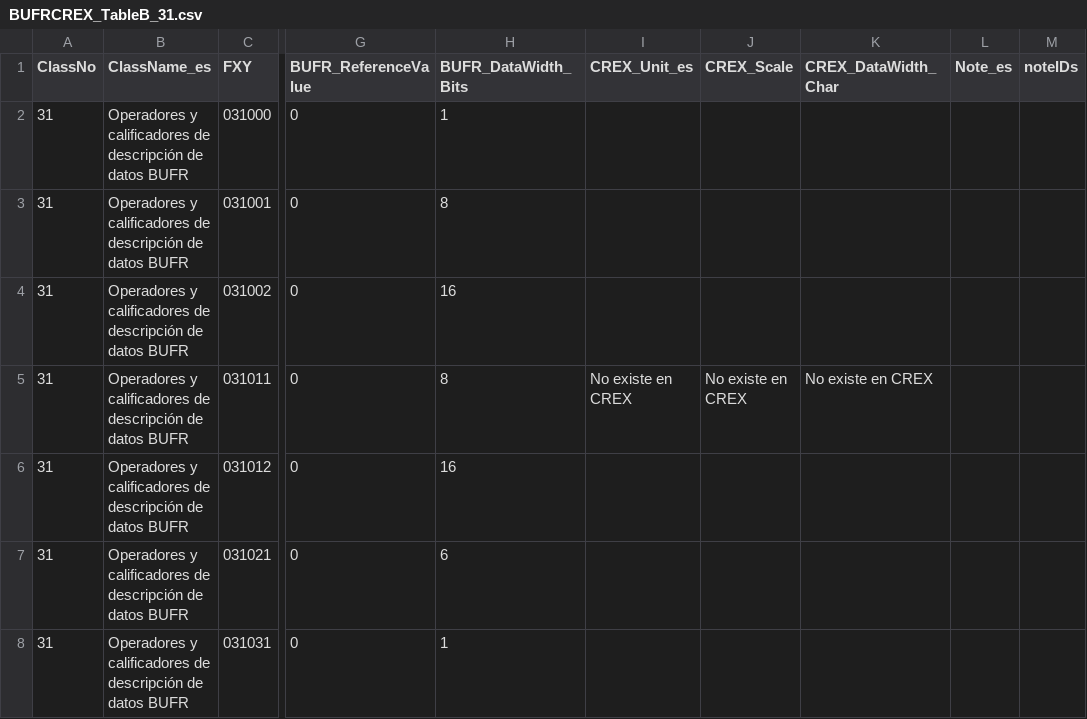
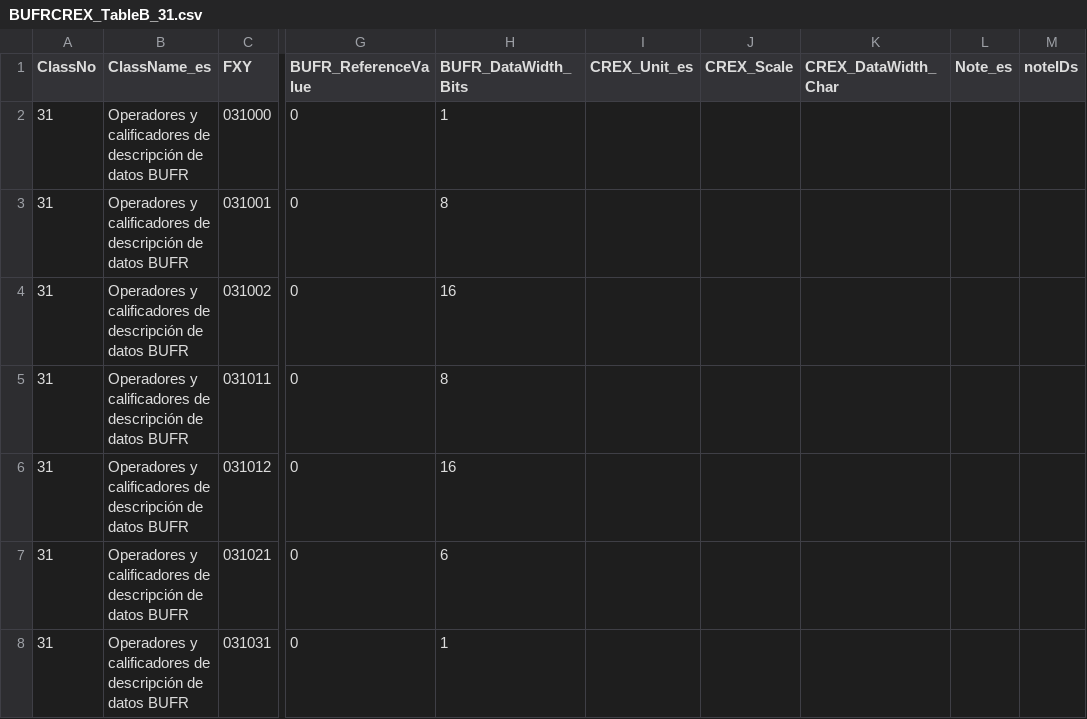
Before and after one commit to amilan17/BUFR4, a CSV file: spanish/table-b/BUFRCREX_TableB_31.csv, drawn as a sheet; only a part is shown, gaps mark what is left out; the diff names each change by its address in the sheet, - before the commit and + after, or states it on an @@ line.

```diff
--- a/spanish/table-b/BUFRCREX_TableB_31.csv
+++ b/spanish/table-b/BUFRCREX_TableB_31.csv
-I5 (CREX_Unit_es): No existe en CREX
+I5 (CREX_Unit_es): (empty)
-J5 (CREX_Scale): No existe en CREX
+J5 (CREX_Scale): (empty)
-K5 (CREX_DataWidth_Char): No existe en CREX
+K5 (CREX_DataWidth_Char): (empty)
```
Also changed, not shown: spanish/table-b/BUFRCREX_TableB_02.csv, spanish/table-b/BUFRCREX_TableB_11.csv, 1 other file.
